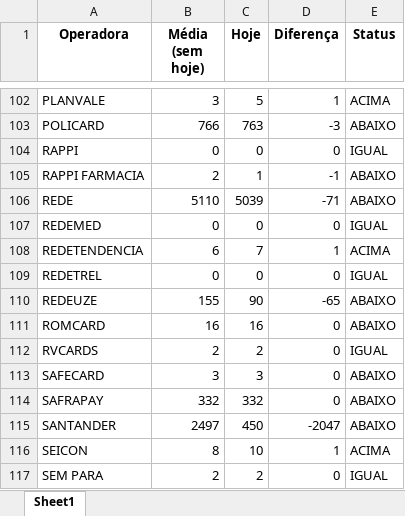
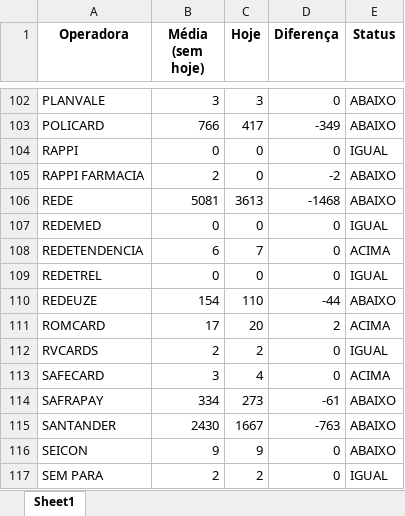
Before and after one commit to Alcir2012/Automation, an Excel workbook: media_arquivos_operadoras.xlsx, sheet Sheet1, drawn as a sheet; only a part is shown, gaps mark what is left out; values as stored, in another font and other column widths than the file's, no borders; the diff covers the shown part only; the diff names each change by its address in the sheet, - before the commit and + after, or states it on an @@ line.

```diff
--- a/media_arquivos_operadoras.xlsx (sheet Sheet1)
+++ b/media_arquivos_operadoras.xlsx (sheet Sheet1)
-C102 (Hoje): 5
+C102 (Hoje): 3
-D102 (Diferença): 1
+D102 (Diferença): 0
-E102 (Status): ACIMA
+E102 (Status): ABAIXO
-C103 (Hoje): 763
+C103 (Hoje): 417
-D103 (Diferença): -3
+D103 (Diferença): -349
-C105 (Hoje): 1
+C105 (Hoje): 0
-D105 (Diferença): -1
+D105 (Diferença): -2
-B106 (Média (sem hoje)): 5110
+B106 (Média (sem hoje)): 5081
-C106 (Hoje): 5039
+C106 (Hoje): 3613
-D106 (Diferença): -71
+D106 (Diferença): -1468
-D108 (Diferença): 1
+D108 (Diferença): 0
-B110 (Média (sem hoje)): 155
+B110 (Média (sem hoje)): 154
-C110 (Hoje): 90
+C110 (Hoje): 110
-D110 (Diferença): -65
+D110 (Diferença): -44
-B111 (Média (sem hoje)): 16
+B111 (Média (sem hoje)): 17
-C111 (Hoje): 16
+C111 (Hoje): 20
-D111 (Diferença): 0
+D111 (Diferença): 2
-E111 (Status): ABAIXO
+E111 (Status): ACIMA
-C113 (Hoje): 3
+C113 (Hoje): 4
-E113 (Status): ABAIXO
+E113 (Status): ACIMA
-B114 (Média (sem hoje)): 332
+B114 (Média (sem hoje)): 334
-C114 (Hoje): 332
+C114 (Hoje): 273
-D114 (Diferença): 0
+D114 (Diferença): -61
-B115 (Média (sem hoje)): 2497
+B115 (Média (sem hoje)): 2430
-C115 (Hoje): 450
+C115 (Hoje): 1667
-D115 (Diferença): -2047
+D115 (Diferença): -763
-B116 (Média (sem hoje)): 8
+B116 (Média (sem hoje)): 9
-C116 (Hoje): 10
+C116 (Hoje): 9
-D116 (Diferença): 1
+D116 (Diferença): 0
-E116 (Status): ACIMA
+E116 (Status): ABAIXO
```
Also changed, not shown: 216 edited cells elsewhere in this sheet, operadoras_historico.xlsx, operadoras_sem_arquivos_hoje.xlsx, 4 other files.
